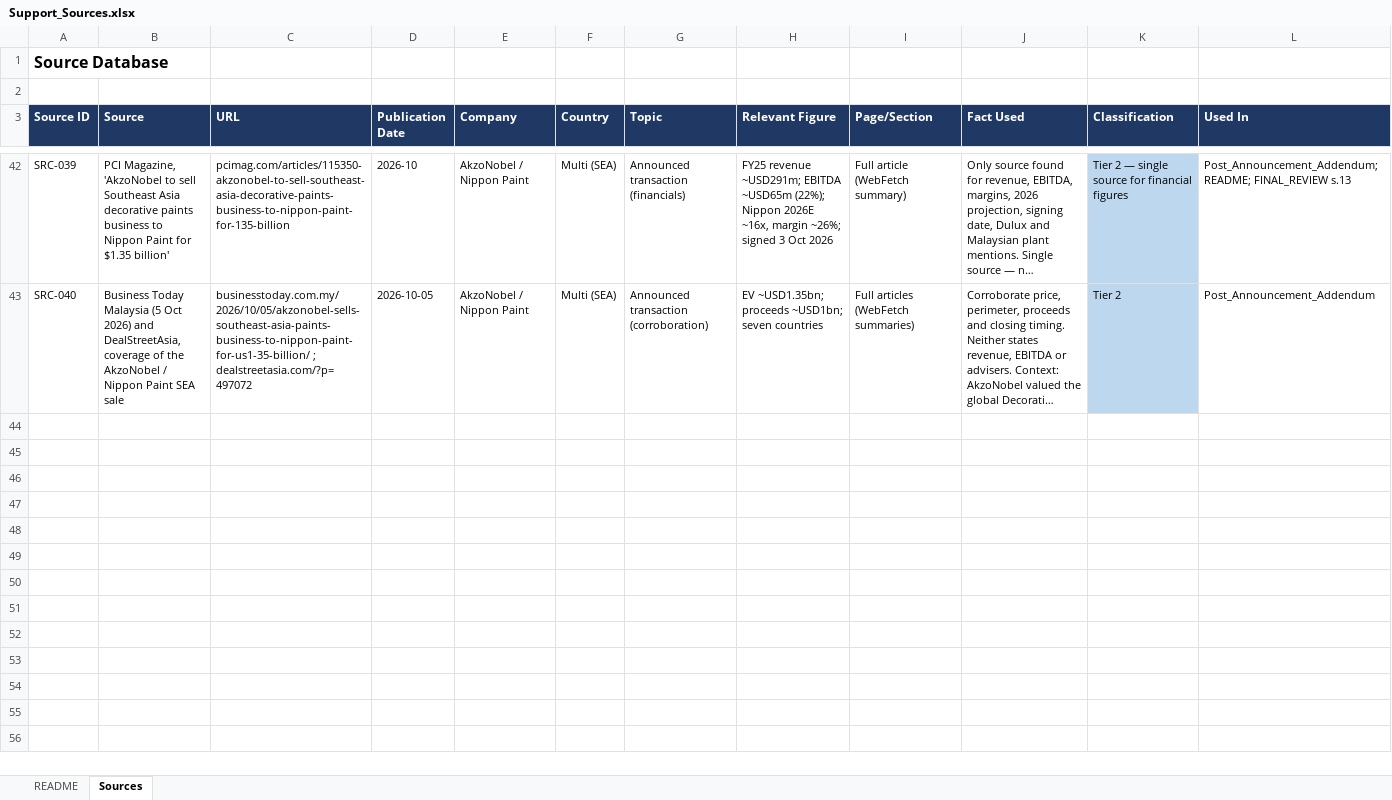
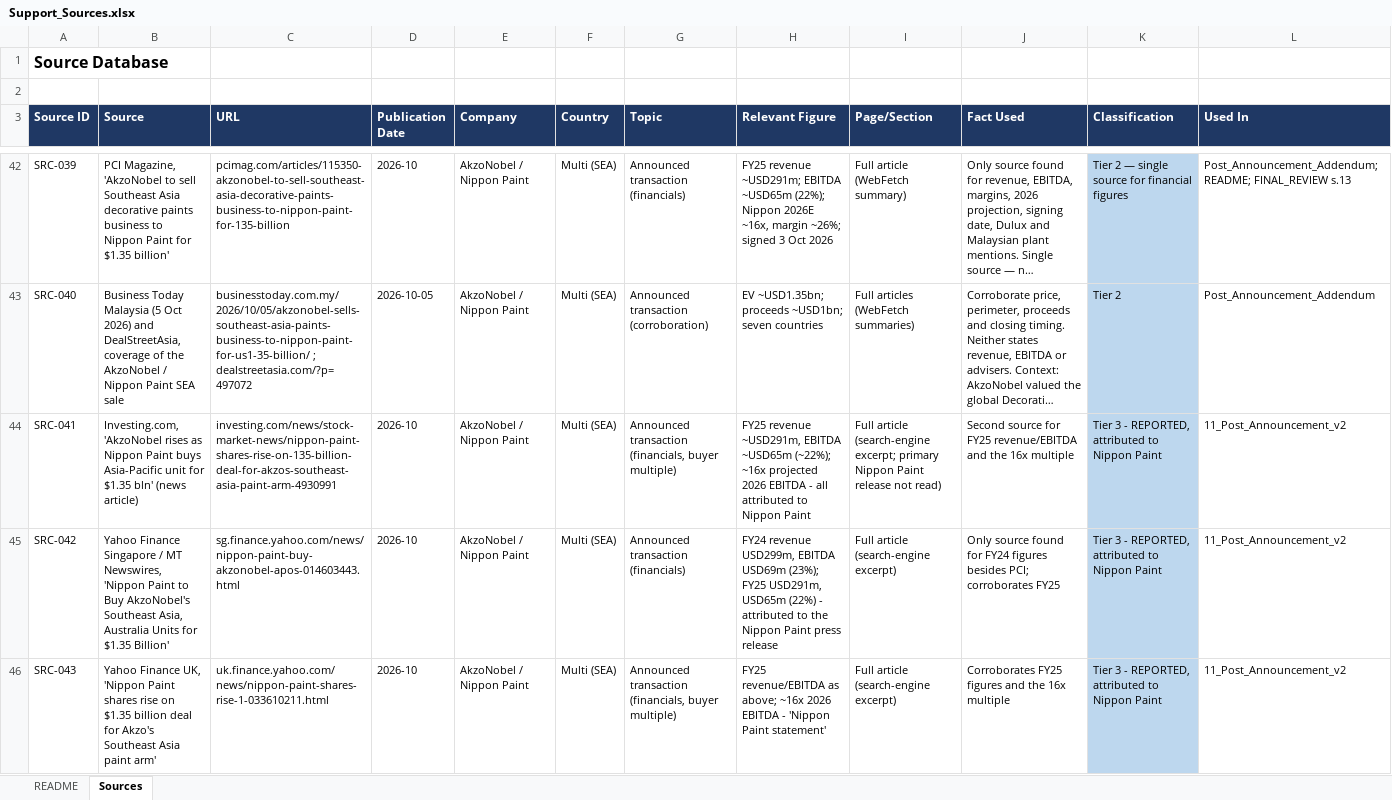
Before and after one commit to swapnilpatil8103-cell/akzonobel-project-southeast-asia-case-study, an Excel workbook: 10_Supporting_Research/Support_Sources.xlsx, sheet Sources, drawn as a sheet; only a part is shown, gaps mark what is left out; long unchanged cells end in …; values as stored, in another font and other column widths than the file's, no borders; the diff covers the shown part only; the diff names each change by its address in the sheet, - before the commit and + after, or states it on an @@ line.

```diff
--- a/10_Supporting_Research/Support_Sources.xlsx (sheet Sources)
+++ b/10_Supporting_Research/Support_Sources.xlsx (sheet Sources)
+row 44: SRC-041 | Investing.com, 'AkzoNobel rises as Nippon Paint buys Asia-Pacific unit for $1.35 bln' (news article) | investing.com/news/stock-market-news/nippon-paint-shares-rise-on-135-billion-deal-for-akzos-southeast-asia-paint-arm-4930991 | 2026-10 | AkzoNobel / Nippon Paint | Multi (SEA) | Announced transaction (financials, buyer multiple) | FY25 revenue ~USD291m, EBITDA ~USD65m (~22%); ~16x projected 2026 EBITDA - all attributed to Nippon Paint | Full article (search-engine excerpt; primary Nippon Paint release not read) | Second source for FY25 revenue/EBITDA and the 16x multiple | Tier 3 - REPORTED, attributed to Nippon Paint | 11_Post_Announcement_v2
+row 45: SRC-042 | Yahoo Finance Singapore / MT Newswires, 'Nippon Paint to Buy AkzoNobel's Southeast Asia, Australia Units for $1.35 Billion' | sg.finance.yahoo.com/news/nippon-paint-buy-akzonobel-apos-014603443.html | 2026-10 | AkzoNobel / Nippon Paint | Multi (SEA) | Announced transaction (financials) | FY24 revenue USD299m, EBITDA USD69m (23%); FY25 USD291m, USD65m (22%) - attributed to the Nippon Paint press release | Full article (search-engine excerpt) | Only source found for FY24 figures besides PCI; corroborates FY25 | Tier 3 - REPORTED, attributed to Nippon Paint | 11_Post_Announcement_v2
+row 46: SRC-043 | Yahoo Finance UK, 'Nippon Paint shares rise on $1.35 billion deal for Akzo's Southeast Asia paint arm' | uk.finance.yahoo.com/news/nippon-paint-shares-rise-1-033610211.html | 2026-10 | AkzoNobel / Nippon Paint | Multi (SEA) | Announced transaction (financials, buyer multiple) | FY25 revenue/EBITDA as above; ~16x 2026 EBITDA - 'Nippon Paint statement' | Full article (search-engine excerpt) | Corroborates FY25 figures and the 16x multiple | Tier 3 - REPORTED, attributed to Nippon Paint | 11_Post_Announcement_v2
```
Also changed, not shown: 3 added rows elsewhere in this sheet, 6 other files.
